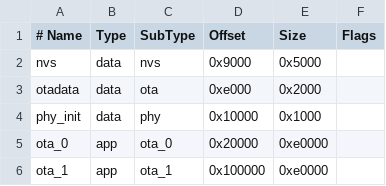
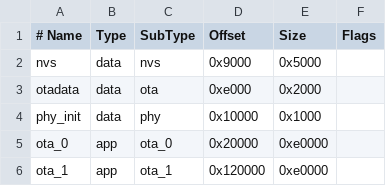
Before and after one commit to satayyeb/smart-door-opener, a CSV file: partitions.csv, drawn as a sheet.

```diff
--- a/partitions.csv
+++ b/partitions.csv
@@ -5,2 +5,2 @@ phy_init, data, phy,      0x10000, 0x1000,
 ota_0,    app,  ota_0,    0x20000, 0xe0000,
-ota_1,    app,  ota_1,    0x100000,0xe0000,
+ota_1,    app,  ota_1,    0x120000,0xe0000,
```
Also changed, not shown: 5 other files.
